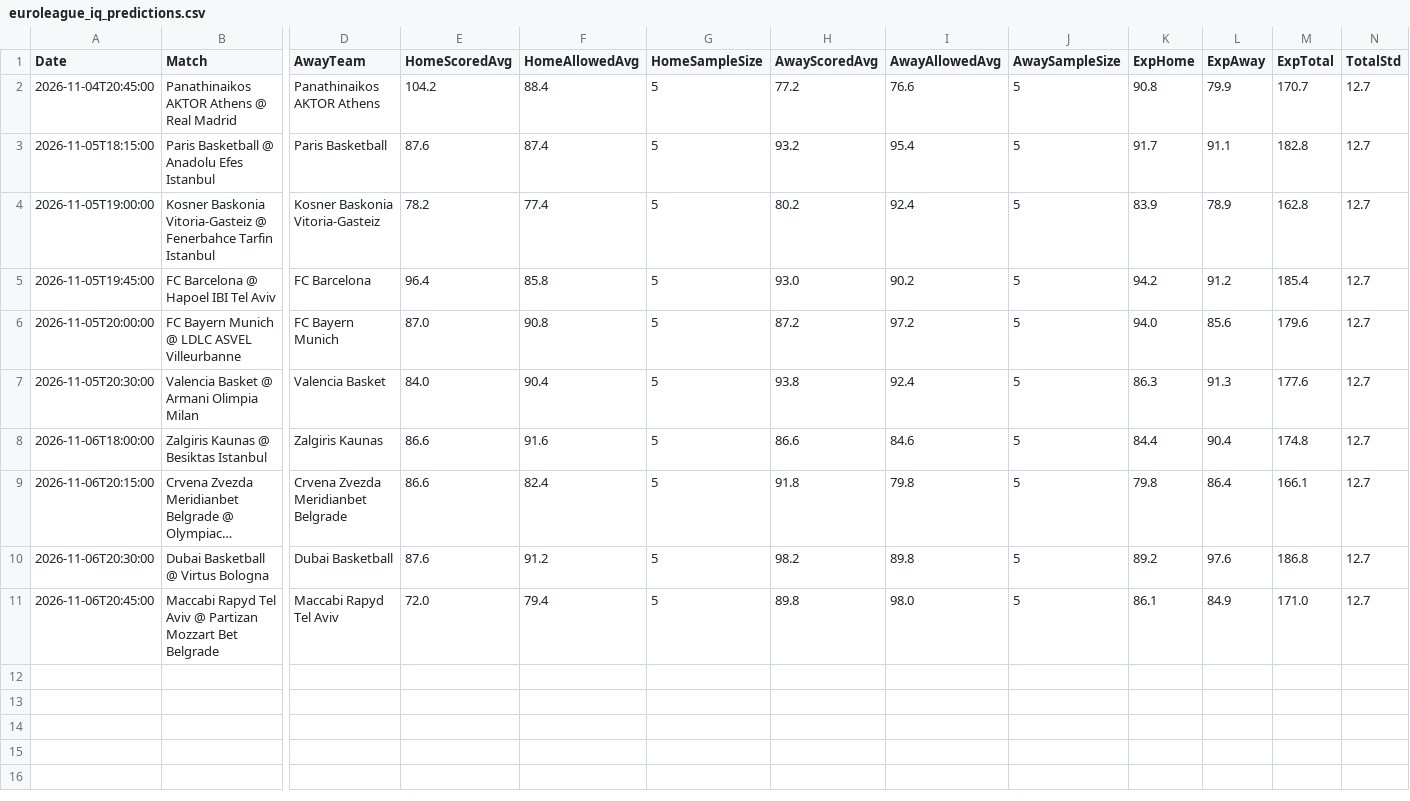
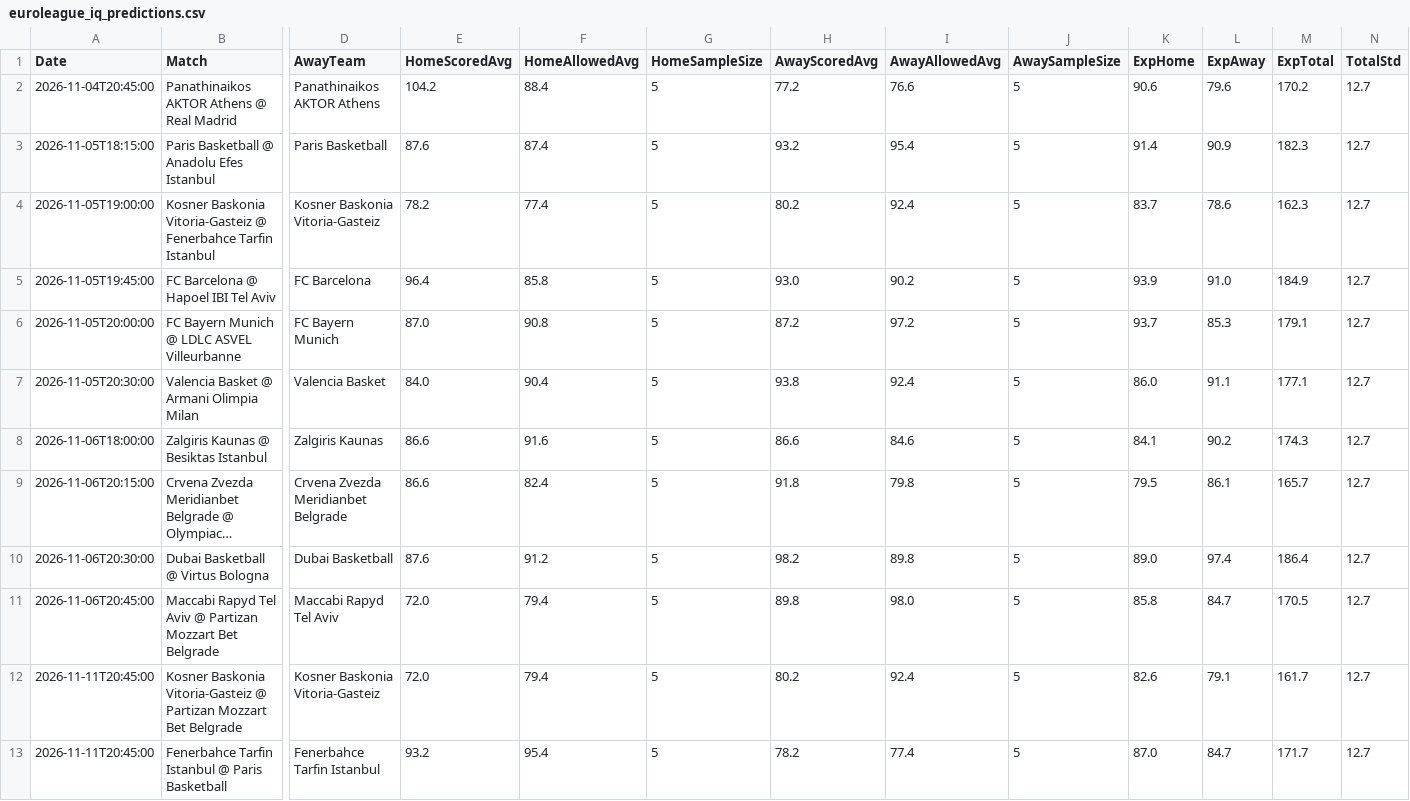
Before and after one commit to niibaboo/SportsIQ, a CSV file: docs/euroleague_iq_predictions.csv, drawn as a sheet; only a part is shown, gaps mark what is left out; long unchanged cells end in …; rows hold the shown columns only; the diff names each change by its address in the sheet, - before the commit and + after, or states it on an @@ line.

```diff
--- a/docs/euroleague_iq_predictions.csv
+++ b/docs/euroleague_iq_predictions.csv
-K2 (ExpHome): 90.8
+K2 (ExpHome): 90.6
-L2 (ExpAway): 79.9
+L2 (ExpAway): 79.6
-M2 (ExpTotal): 170.7
+M2 (ExpTotal): 170.2
-K3 (ExpHome): 91.7
+K3 (ExpHome): 91.4
-L3 (ExpAway): 91.1
+L3 (ExpAway): 90.9
-M3 (ExpTotal): 182.8
+M3 (ExpTotal): 182.3
-K4 (ExpHome): 83.9
+K4 (ExpHome): 83.7
-L4 (ExpAway): 78.9
+L4 (ExpAway): 78.6
-M4 (ExpTotal): 162.8
+M4 (ExpTotal): 162.3
-K5 (ExpHome): 94.2
+K5 (ExpHome): 93.9
-L5 (ExpAway): 91.2
+L5 (ExpAway): 91.0
-M5 (ExpTotal): 185.4
+M5 (ExpTotal): 184.9
-K6 (ExpHome): 94.0
+K6 (ExpHome): 93.7
-L6 (ExpAway): 85.6
+L6 (ExpAway): 85.3
-M6 (ExpTotal): 179.6
+M6 (ExpTotal): 179.1
-K7 (ExpHome): 86.3
+K7 (ExpHome): 86.0
-L7 (ExpAway): 91.3
+L7 (ExpAway): 91.1
-M7 (ExpTotal): 177.6
+M7 (ExpTotal): 177.1
-K8 (ExpHome): 84.4
+K8 (ExpHome): 84.1
-L8 (ExpAway): 90.4
+L8 (ExpAway): 90.2
-M8 (ExpTotal): 174.8
+M8 (ExpTotal): 174.3
-K9 (ExpHome): 79.8
+K9 (ExpHome): 79.5
-L9 (ExpAway): 86.4
+L9 (ExpAway): 86.1
-M9 (ExpTotal): 166.1
+M9 (ExpTotal): 165.7
-K10 (ExpHome): 89.2
+K10 (ExpHome): 89.0
-L10 (ExpAway): 97.6
+L10 (ExpAway): 97.4
-M10 (ExpTotal): 186.8
+M10 (ExpTotal): 186.4
-K11 (ExpHome): 86.1
+K11 (ExpHome): 85.8
-L11 (ExpAway): 84.9
+L11 (ExpAway): 84.7
-M11 (ExpTotal): 171.0
+M11 (ExpTotal): 170.5
+row 12: 2026-11-11T20:45:00 | Kosner Baskonia Vitoria-Gasteiz @ Partizan Mozzart Bet Belgrade | Kosner Baskonia Vitoria-Gasteiz | 72.0 | 79.4 | 5 | 80.2 | 92.4 | 5 | 82.6 | 79.1 | 161.7 | 12.7
+row 13: 2026-11-11T20:45:00 | Fenerbahce Tarfin Istanbul @ Paris Basketball | Fenerbahce Tarfin Istanbul | 93.2 | 95.4 | 5 | 78.2 | 77.4 | 5 | 87.0 | 84.7 | 171.7 | 12.7
```
Also changed, not shown: 5 other files.
